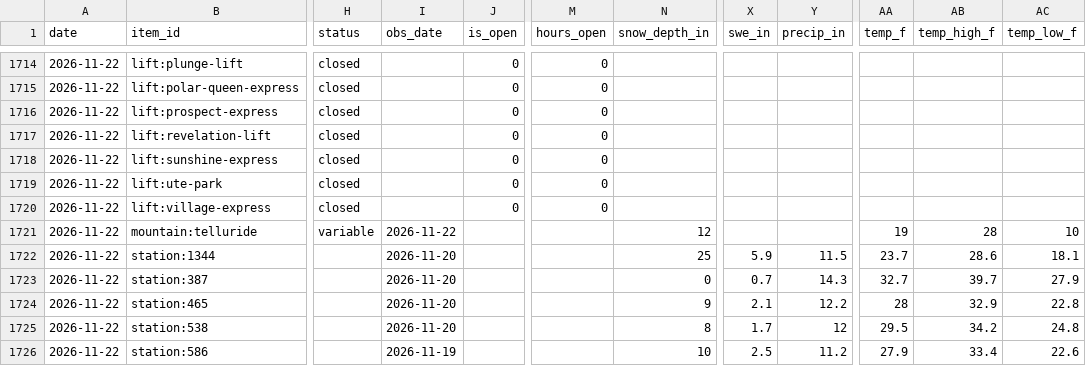
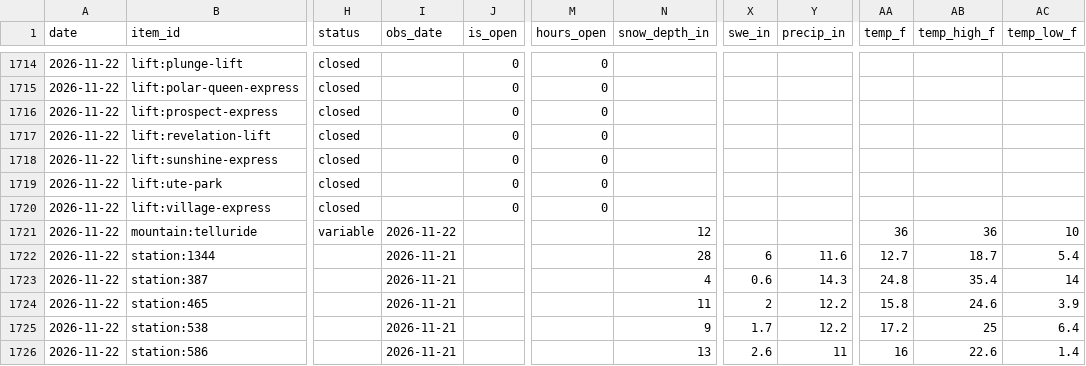
Before and after one commit to akroeger2004/telluride-tracker, a CSV file: data/history.csv, drawn as a sheet; only a part is shown, gaps mark what is left out; the diff covers the shown part only; the diff names each change by its address in the sheet, - before the commit and + after, or states it on an @@ line.

```diff
--- a/data/history.csv
+++ b/data/history.csv
-AA1721 (temp_f): 19
+AA1721 (temp_f): 36
-AB1721 (temp_high_f): 28
+AB1721 (temp_high_f): 36
-I1722:I1725 (obs_date): 2026-11-20
+I1722:I1725 (obs_date): 2026-11-21
-N1722 (snow_depth_in): 25
+N1722 (snow_depth_in): 28
-X1722 (swe_in): 5.9
+X1722 (swe_in): 6
-Y1722 (precip_in): 11.5
+Y1722 (precip_in): 11.6
-AA1722 (temp_f): 23.7
+AA1722 (temp_f): 12.7
-AB1722 (temp_high_f): 28.6
+AB1722 (temp_high_f): 18.7
-AC1722 (temp_low_f): 18.1
+AC1722 (temp_low_f): 5.4
-N1723 (snow_depth_in): 0
+N1723 (snow_depth_in): 4
-X1723 (swe_in): 0.7
+X1723 (swe_in): 0.6
-AA1723 (temp_f): 32.7
+AA1723 (temp_f): 24.8
-AB1723 (temp_high_f): 39.7
+AB1723 (temp_high_f): 35.4
-AC1723 (temp_low_f): 27.9
+AC1723 (temp_low_f): 14
-N1724 (snow_depth_in): 9
+N1724 (snow_depth_in): 11
-X1724 (swe_in): 2.1
+X1724 (swe_in): 2
-AA1724 (temp_f): 28
+AA1724 (temp_f): 15.8
-AB1724 (temp_high_f): 32.9
+AB1724 (temp_high_f): 24.6
-AC1724 (temp_low_f): 22.8
+AC1724 (temp_low_f): 3.9
-N1725 (snow_depth_in): 8
+N1725 (snow_depth_in): 9
-Y1725 (precip_in): 12
+Y1725 (precip_in): 12.2
-AA1725 (temp_f): 29.5
+AA1725 (temp_f): 17.2
-AB1725 (temp_high_f): 34.2
+AB1725 (temp_high_f): 25
-AC1725 (temp_low_f): 24.8
+AC1725 (temp_low_f): 6.4
-I1726 (obs_date): 2026-11-19
+I1726 (obs_date): 2026-11-21
-N1726 (snow_depth_in): 10
+N1726 (snow_depth_in): 13
-X1726 (swe_in): 2.5
+X1726 (swe_in): 2.6
-Y1726 (precip_in): 11.2
+Y1726 (precip_in): 11
-AA1726 (temp_f): 27.9
+AA1726 (temp_f): 16
-AB1726 (temp_high_f): 33.4
+AB1726 (temp_high_f): 22.6
-AC1726 (temp_low_f): 22.6
+AC1726 (temp_low_f): 1.4
```
Also changed, not shown: 26 edited cells elsewhere in this file, 4 other files.
